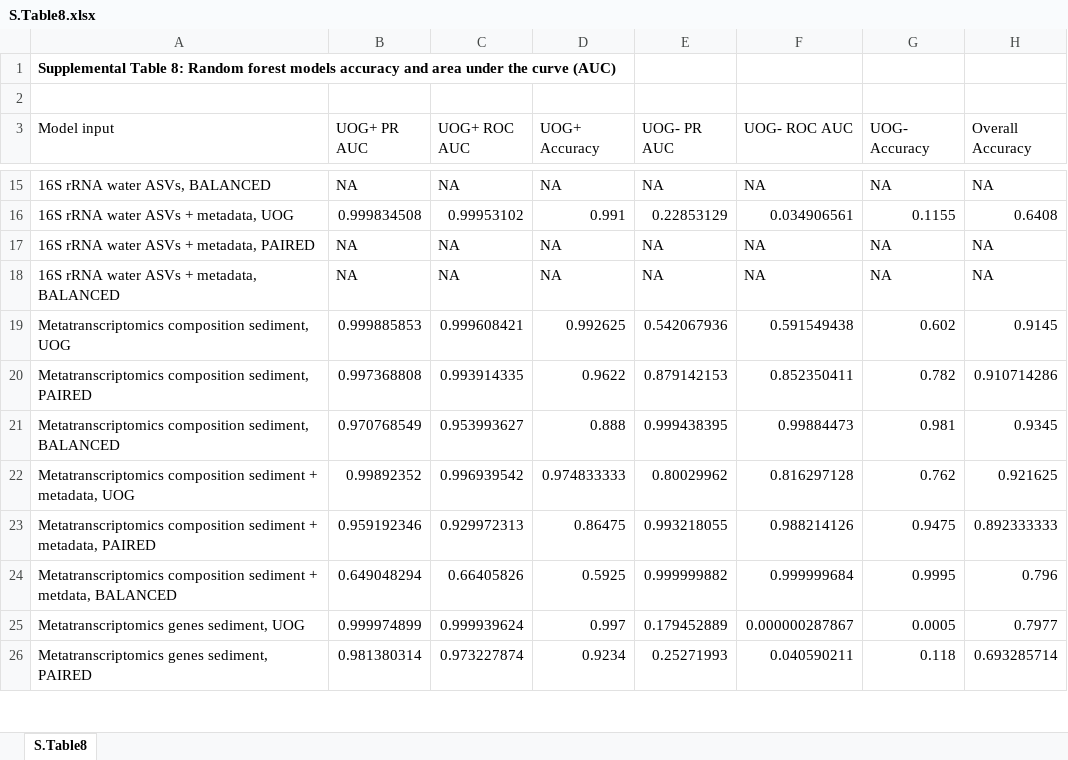
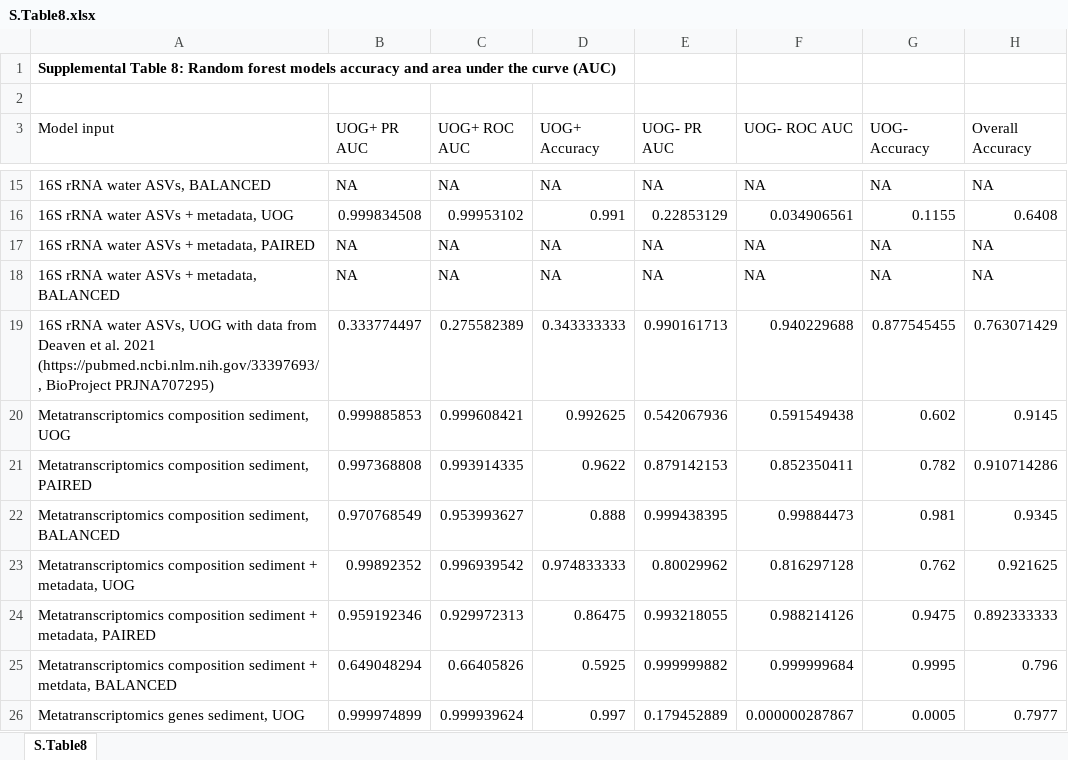
Before and after one commit to jcbioinformatics/MultiomicsFrackingSupplemental, an Excel workbook: S.Table8.xlsx, sheet S.Table8, drawn as a sheet; only a part is shown, gaps mark what is left out; the shorter side is filled out with more unchanged rows; values as stored, in another font and other column widths than the file's, no borders; the diff names each change by its address in the sheet, - before the commit and + after, or states it on an @@ line.

Commit message:
Added model stats for water model with data from prior stream study
The 16S rRNA water ASVs UOG dataset was used with data from Deaven et al. 2021 (https://pubmed.ncbi.nlm.nih.gov/33397693/, BioProject PRJNA707295) to generated an additional random forest model based on the shared ASVs between the two datasets.

```diff
--- a/S.Table8.xlsx (sheet S.Table8)
+++ b/S.Table8.xlsx (sheet S.Table8)
+row 19: 16S rRNA water ASVs, UOG with data from Deaven et al. 2021 (https://pubmed.ncbi.nlm.nih.gov/33397693/, BioProject PRJNA707295) | 0.333774497 | 0.275582389 | 0.343333333 | 0.990161713 | 0.940229688 | 0.877545455 | 0.763071429
```
